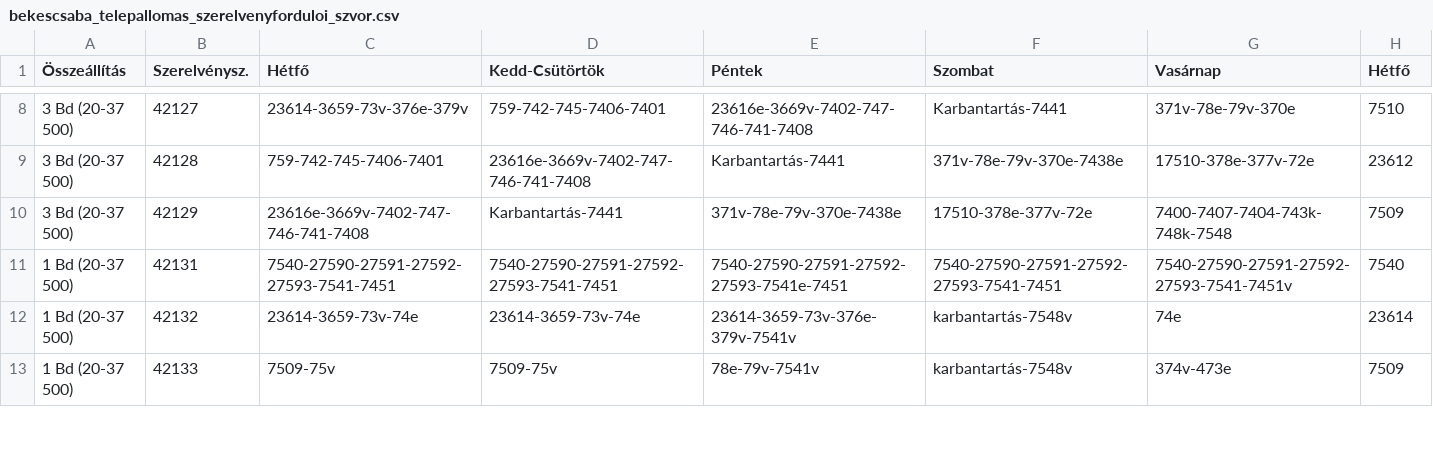
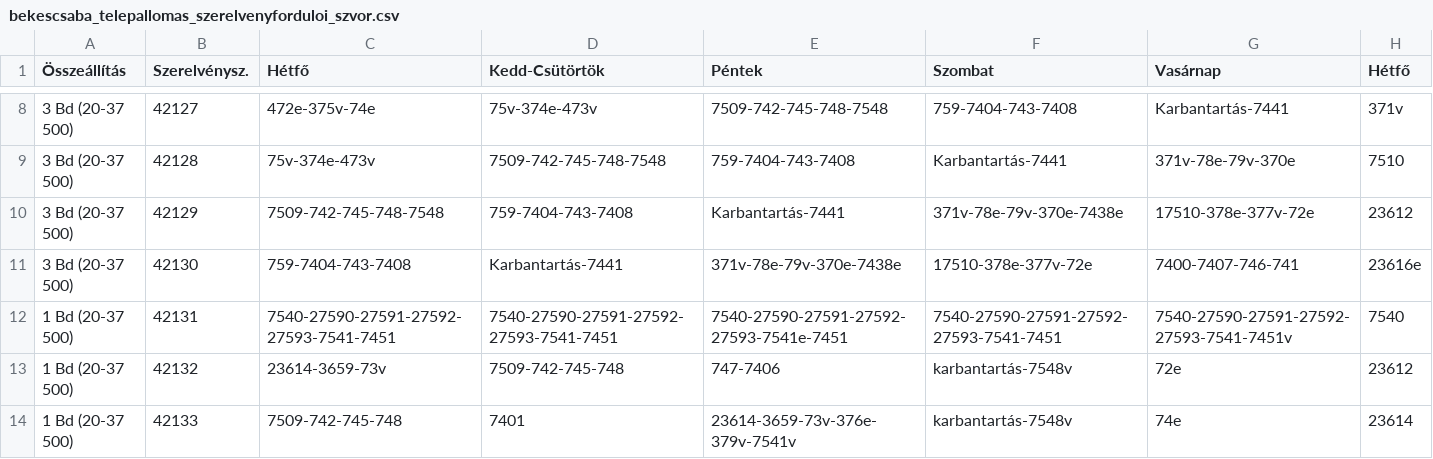
Before and after one commit to D3nWorks/szvor-csv, a CSV file: csv/bekescsaba_telepallomas_szerelvenyforduloi_szvor.csv, drawn as a sheet; only a part is shown, gaps mark what is left out; the diff covers the shown part only.

```diff
--- a/csv/bekescsaba_telepallomas_szerelvenyforduloi_szvor.csv
+++ b/csv/bekescsaba_telepallomas_szerelvenyforduloi_szvor.csv
@@ -8,6 +8,7 @@
-3 Bd (20-37 500),42127,23614-3659-73v-376e-379v,759-742-745-7406-7401,23616e-3669v-7402-747-746-741-7408,Karbantartás-7441,371v-78e-79v-370e,7510
-3 Bd (20-37 500),42128,759-742-745-7406-7401,23616e-3669v-7402-747-746-741-7408,Karbantartás-7441,371v-78e-79v-370e-7438e,17510-378e-377v-72e,23612
-3 Bd (20-37 500),42129,23616e-3669v-7402-747-746-741-7408,Karbantartás-7441,371v-78e-79v-370e-7438e,17510-378e-377v-72e,7400-7407-7404-743k-748k-7548,7509
+3 Bd (20-37 500),42127,472e-375v-74e,75v-374e-473v,7509-742-745-748-7548,759-7404-743-7408,Karbantartás-7441,371v
+3 Bd (20-37 500),42128,75v-374e-473v,7509-742-745-748-7548,759-7404-743-7408,Karbantartás-7441,371v-78e-79v-370e,7510
+3 Bd (20-37 500),42129,7509-742-745-748-7548,759-7404-743-7408,Karbantartás-7441,371v-78e-79v-370e-7438e,17510-378e-377v-72e,23612
+3 Bd (20-37 500),42130,759-7404-743-7408,Karbantartás-7441,371v-78e-79v-370e-7438e,17510-378e-377v-72e,7400-7407-746-741,23616e
 1 Bd (20-37 500),42131,7540-27590-27591-27592-27593-7541-7451,7540-27590-27591-27592-27593-7541-7451,7540-27590-27591-27592-27593-7541e-7451,7540-27590-27591-27592-27593-7541-7451,7540-27590-27591-27592-27593-7541-7451v,7540
-1 Bd (20-37 500),42132,23614-3659-73v-74e,23614-3659-73v-74e,23614-3659-73v-376e-379v-7541v,karbantartás-7548v,74e,23614
-1 Bd (20-37 500),42133,7509-75v,7509-75v,78e-79v-7541v,karbantartás-7548v,374v-473e,7509
+1 Bd (20-37 500),42132,23614-3659-73v,7509-742-745-748,747-7406,karbantartás-7548v,72e,23612
+1 Bd (20-37 500),42133,7509-742-745-748,7401,23614-3659-73v-376e-379v-7541v,karbantartás-7548v,74e,23614
```
Also changed, not shown: 36 edited cells elsewhere in this file.
